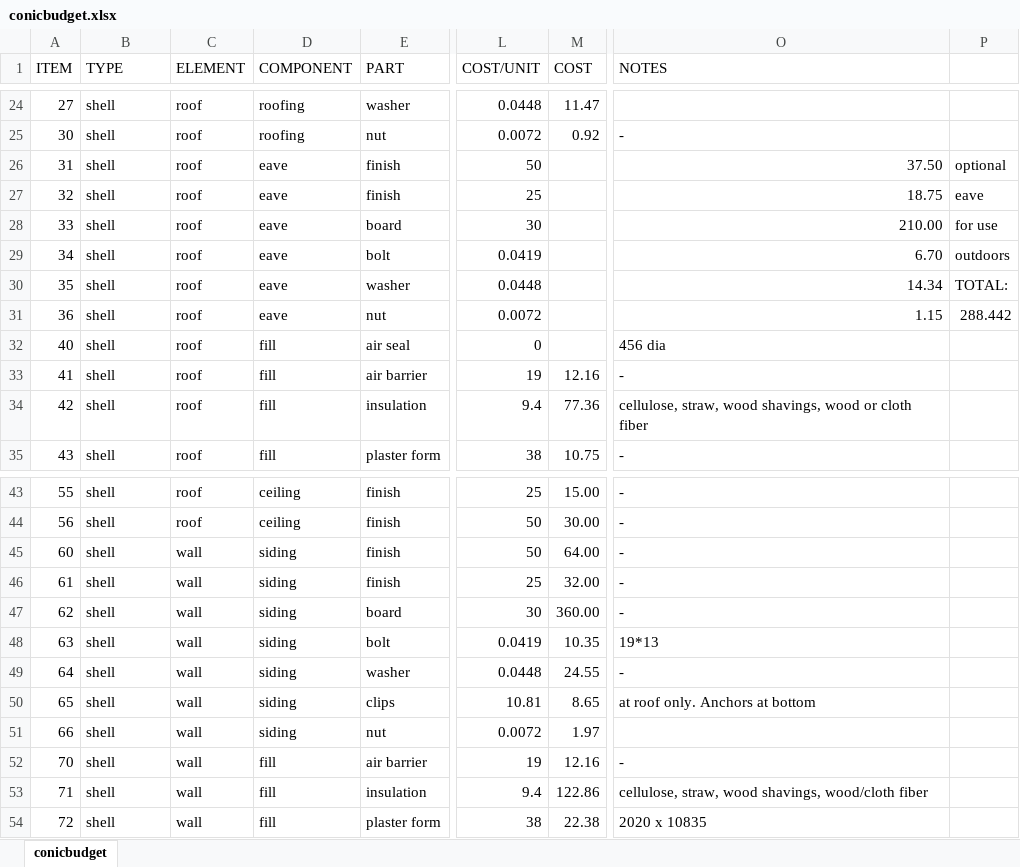
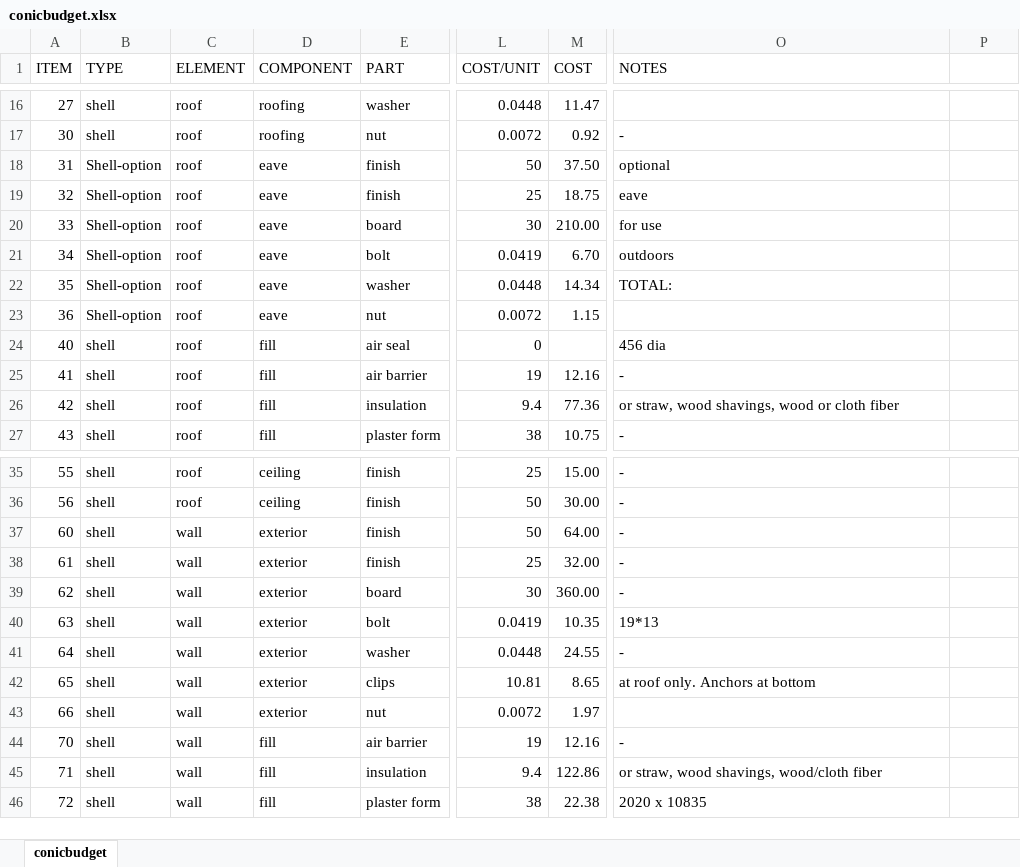
Before and after one commit to human-conditions/yodrew.github.io-original, an Excel workbook: _includes/conicbudget.xlsx, sheet conicbudget, drawn as a sheet; only a part is shown, gaps mark what is left out; values as stored, in another font and other column widths than the file's, no borders; addresses are those after the commit; the diff covers the shown part only; the diff names each change by its address in the sheet, - before the commit and + after, or states it on an @@ line.

```diff
--- a/_includes/conicbudget.xlsx (sheet conicbudget)
+++ b/_includes/conicbudget.xlsx (sheet conicbudget)
-B18:B23 (TYPE): shell
+B18:B23 (TYPE): Shell-option
-M18 (COST): (empty)
+M18 (COST): 37.50
-O18 (NOTES): 37.50
+O18 (NOTES): optional
-P18: optional
+P18: (empty)
-M19 (COST): (empty)
+M19 (COST): 18.75
-O19 (NOTES): 18.75
+O19 (NOTES): eave
-P19: eave
+P19: (empty)
-M20 (COST): (empty)
+M20 (COST): 210.00
-O20 (NOTES): 210.00
+O20 (NOTES): for use
-P20: for use
+P20: (empty)
-M21 (COST): (empty)
+M21 (COST): 6.70
-O21 (NOTES): 6.70
+O21 (NOTES): outdoors
-P21: outdoors
+P21: (empty)
-M22 (COST): (empty)
+M22 (COST): 14.34
-O22 (NOTES): 14.34
+O22 (NOTES): TOTAL:
-P22: TOTAL:
+P22: (empty)
-M23 (COST): (empty)
+M23 (COST): 1.15
-O23 (NOTES): 1.15
+O23 (NOTES): (empty)
-P23: 288.442
+P23: (empty)
-O26 (NOTES): cellulose, straw, wood…
+O26 (NOTES): or straw, wood…
-D37:D43 (COMPONENT): siding
+D37:D43 (COMPONENT): exterior
-O45 (NOTES): cellulose, straw, wood shavings, wood/cloth fiber
+O45 (NOTES): or straw, wood shavings, wood/cloth fiber
```
Also changed, not shown: 16 added rows, 15 removed rows, 34 edited cells and cell formats elsewhere in this sheet, formulas that keep their value.
